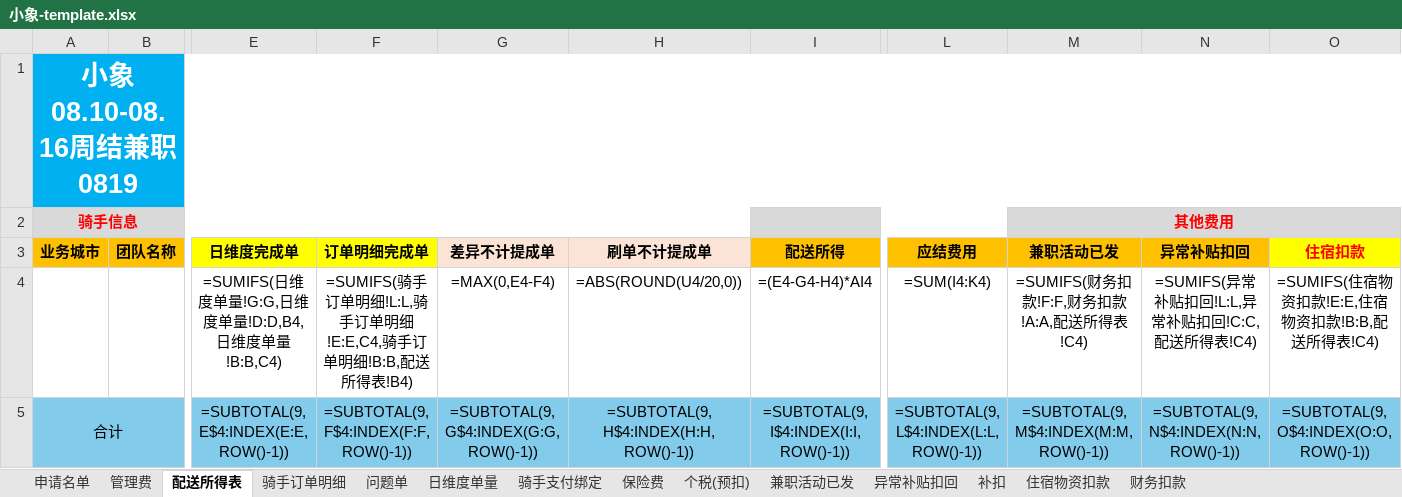
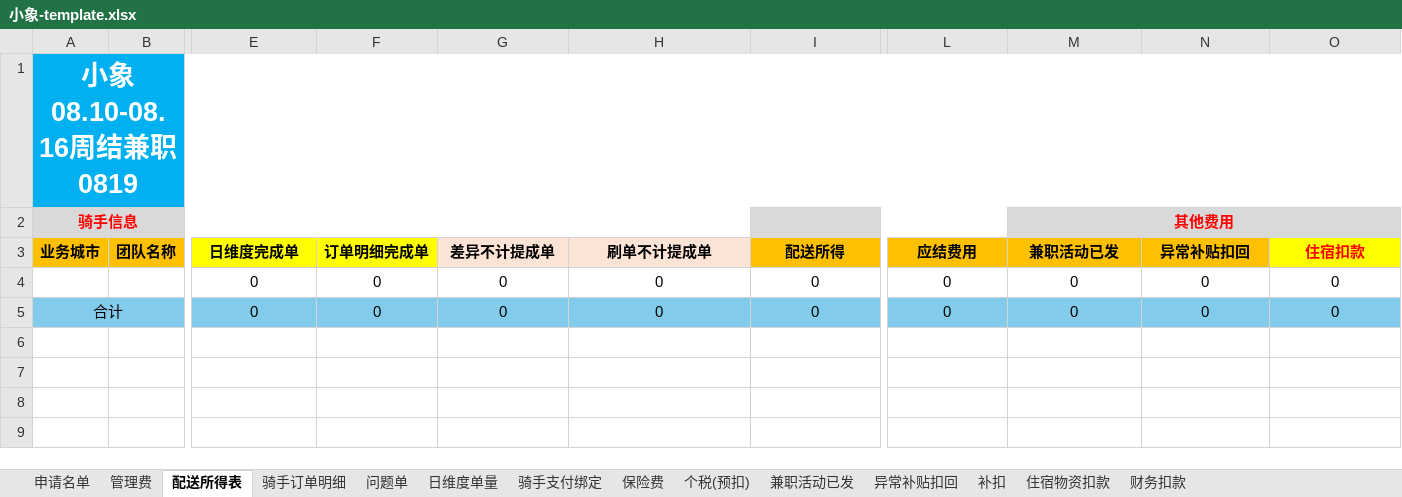
Before and after one commit to xurui1993/salary, an Excel workbook: system_templates/小象-template.xlsx, sheet 配送所得表, drawn as a sheet; only a part is shown, gaps mark what is left out; values as stored, in another font and other column widths than the file's, no borders; formulas without a stored value are shown as written; conditional formats not drawn; removed rows and columns are numbered as before the commit, all else as after; rows hold the shown columns only; the diff names each change by its address in the sheet, - before the commit and + after, or states it on an @@ line.

```diff
--- a/system_templates/小象-template.xlsx (sheet 配送所得表)
+++ b/system_templates/小象-template.xlsx (sheet 配送所得表)
-row 4:  |  | =SUMIFS(日维度单量!G:G,日维度单量!D:D,B4,日维度单量!B:B,C4) | =SUMIFS(骑手订单明细!L:L,骑手订单明细!E:E,C4,骑手订单明细!B:B,配送所得表!B4) | =MAX(0,E4-F4) | =ABS(ROUND(U4/20,0)) | =(E4-G4-H4)*AI4 | =SUM(I4:K4) | =SUMIFS(财务扣款!F:F,财务扣款!A:A,配送所得表!C4) | =SUMIFS(异常补贴扣回!L:L,异常补贴扣回!C:C,配送所得表!C4) | =SUMIFS(住宿物资扣款!E:E,住宿物资扣款!B:B,配送所得表!C4)
-row 5: 合计 |  | =SUBTOTAL(9, E$4:INDEX(E:E, ROW()-1)) | =SUBTOTAL(9, F$4:INDEX(F:F, ROW()-1)) | =SUBTOTAL(9, G$4:INDEX(G:G, ROW()-1)) | =SUBTOTAL(9, H$4:INDEX(H:H, ROW()-1)) | =SUBTOTAL(9, I$4:INDEX(I:I, ROW()-1)) | =SUBTOTAL(9, L$4:INDEX(L:L, ROW()-1)) | =SUBTOTAL(9, M$4:INDEX(M:M, ROW()-1)) | =SUBTOTAL(9, N$4:INDEX(N:N, ROW()-1)) | =SUBTOTAL(9, O$4:INDEX(O:O, ROW()-1))
+row 4:  |  | 0 | 0 | 0 | 0 | 0 | 0 | 0 | 0 | 0
+row 5: 合计 |  | 0 | 0 | 0 | 0 | 0 | 0 | 0 | 0 | 0
```
Also changed, not shown: sheet 管理费, sheet 申请名单, system_templates/三亚-template.xlsx.
